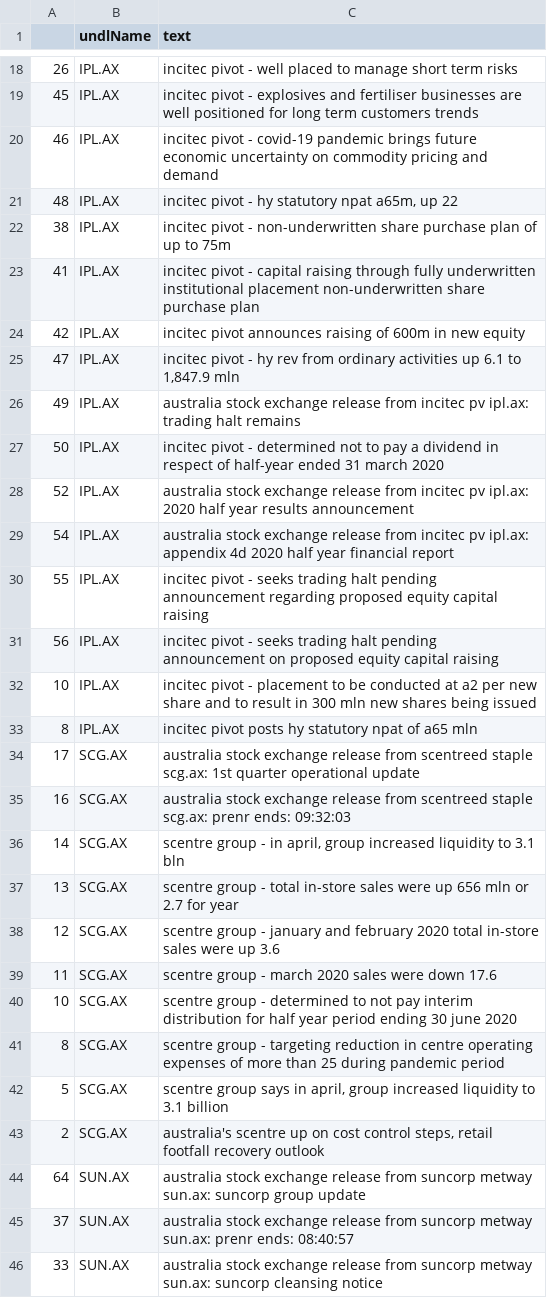
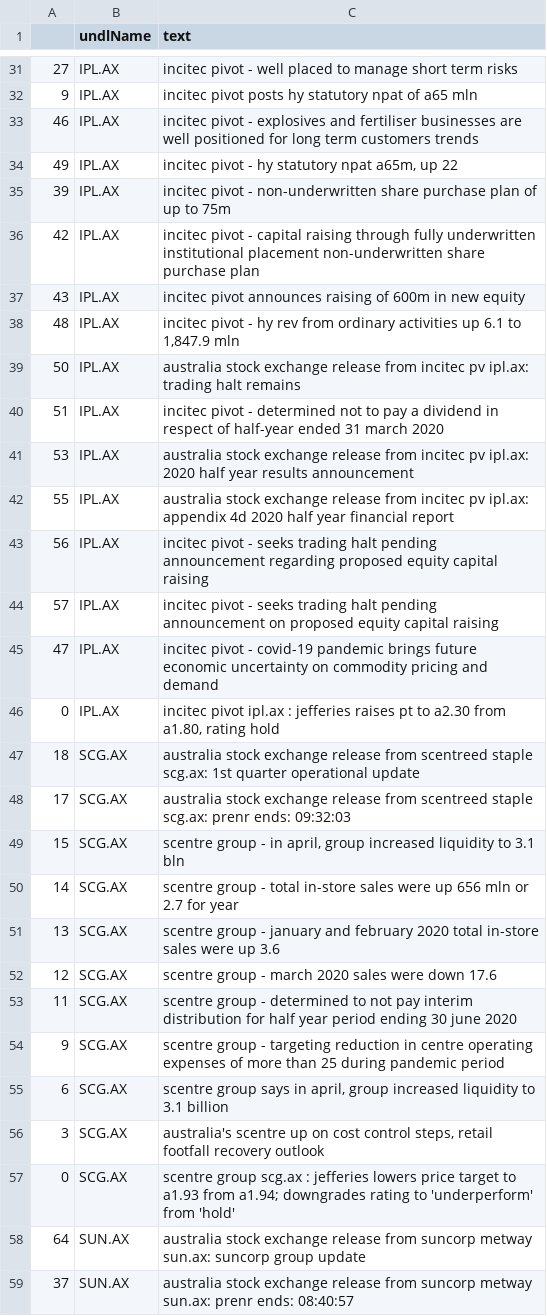
Before and after one commit to hoichunlaw/EventDriven, a CSV file: result/2020-05-11_AX.csv, drawn as a sheet; only a part is shown, gaps mark what is left out; the shorter side is filled out with more unchanged rows; the diff covers the shown part only.

```diff
--- a/result/2020-05-11_AX.csv
+++ b/result/2020-05-11_AX.csv
@@ -18,27 +31,28 @@
-26,IPL.AX,incitec pivot  - well placed to manage short term risks
-45,IPL.AX,incitec pivot -  explosives and fertiliser businesses are well positioned for long term customers trends
-46,IPL.AX,incitec pivot -  covid-19 pandemic brings future economic uncertainty on commodity pricing and demand
-48,IPL.AX,"incitec pivot  -  hy statutory npat a65m, up 22"
-38,IPL.AX,incitec pivot  -  non-underwritten share purchase plan of up to 75m
-41,IPL.AX,incitec pivot -  capital raising through fully underwritten institutional placement  non-underwritten share purchase plan
-42,IPL.AX,incitec pivot announces raising of 600m in new equity
-47,IPL.AX,"incitec pivot  - hy rev from ordinary activities up 6.1 to 1,847.9 mln"
-49,IPL.AX,australia stock exchange release from incitec pv ipl.ax: trading halt remains
-50,IPL.AX,incitec pivot  -  determined not to pay a dividend in respect of half-year ended 31 march 2020
-52,IPL.AX,australia stock exchange release from incitec pv ipl.ax: 2020 half year results announcement
-54,IPL.AX,australia stock exchange release from incitec pv ipl.ax: appendix 4d  2020 half year financial report
-55,IPL.AX,incitec pivot  - seeks trading halt pending announcement regarding proposed equity capital raising
-56,IPL.AX,incitec pivot - seeks trading halt pending announcement on proposed equity capital raising
-10,IPL.AX,incitec pivot  - placement to be conducted at a2 per new share and to result in 300 mln new shares being issued
-8,IPL.AX,incitec pivot posts hy statutory npat of a65 mln
-17,SCG.AX,australia stock exchange release from scentreed staple scg.ax: 1st quarter operational update
-16,SCG.AX,australia stock exchange release from scentreed staple scg.ax: prenr ends: 09:32:03
-14,SCG.AX,"scentre group -  in april, group increased liquidity to 3.1 bln"
-13,SCG.AX,scentre group -  total in-store sales were up 656 mln or 2.7 for year
-12,SCG.AX,scentre group - january and february 2020 total in-store sales were up 3.6
-11,SCG.AX,scentre group - march 2020 sales were down 17.6
-10,SCG.AX,scentre group - determined to not pay interim distribution for half year period ending 30 june 2020
-8,SCG.AX,scentre group - targeting reduction in centre operating expenses of more than 25 during pandemic period
-5,SCG.AX,"scentre group says in april, group increased liquidity to 3.1 billion"
-2,SCG.AX,"australia's scentre up on cost control steps, retail footfall recovery outlook"
+27,IPL.AX,incitec pivot  - well placed to manage short term risks
+9,IPL.AX,incitec pivot posts hy statutory npat of a65 mln
+46,IPL.AX,incitec pivot -  explosives and fertiliser businesses are well positioned for long term customers trends
+49,IPL.AX,"incitec pivot  -  hy statutory npat a65m, up 22"
+39,IPL.AX,incitec pivot  -  non-underwritten share purchase plan of up to 75m
+42,IPL.AX,incitec pivot -  capital raising through fully underwritten institutional placement  non-underwritten share purchase plan
+43,IPL.AX,incitec pivot announces raising of 600m in new equity
+48,IPL.AX,"incitec pivot  - hy rev from ordinary activities up 6.1 to 1,847.9 mln"
+50,IPL.AX,australia stock exchange release from incitec pv ipl.ax: trading halt remains
+51,IPL.AX,incitec pivot  -  determined not to pay a dividend in respect of half-year ended 31 march 2020
+53,IPL.AX,australia stock exchange release from incitec pv ipl.ax: 2020 half year results announcement
+55,IPL.AX,australia stock exchange release from incitec pv ipl.ax: appendix 4d  2020 half year financial report
+56,IPL.AX,incitec pivot  - seeks trading halt pending announcement regarding proposed equity capital raising
+57,IPL.AX,incitec pivot - seeks trading halt pending announcement on proposed equity capital raising
+47,IPL.AX,incitec pivot -  covid-19 pandemic brings future economic uncertainty on commodity pricing and demand
+0,IPL.AX,"incitec pivot  ipl.ax : jefferies raises pt to a2.30 from a1.80, rating hold"
+18,SCG.AX,australia stock exchange release from scentreed staple scg.ax: 1st quarter operational update
+17,SCG.AX,australia stock exchange release from scentreed staple scg.ax: prenr ends: 09:32:03
+15,SCG.AX,"scentre group -  in april, group increased liquidity to 3.1 bln"
+14,SCG.AX,scentre group -  total in-store sales were up 656 mln or 2.7 for year
+13,SCG.AX,scentre group - january and february 2020 total in-store sales were up 3.6
+12,SCG.AX,scentre group - march 2020 sales were down 17.6
+11,SCG.AX,scentre group - determined to not pay interim distribution for half year period ending 30 june 2020
+9,SCG.AX,scentre group - targeting reduction in centre operating expenses of more than 25 during pandemic period
+6,SCG.AX,"scentre group says in april, group increased liquidity to 3.1 billion"
+3,SCG.AX,"australia's scentre up on cost control steps, retail footfall recovery outlook"
+0,SCG.AX,scentre group scg.ax : jefferies lowers price target to a1.93 from a1.94; downgrades rating to 'underperform' from 'hold'
 64,SUN.AX,australia stock exchange release from suncorp metway sun.ax: suncorp group update
```
Also changed, not shown: 15 added rows, 2 removed rows and 27 edited cells elsewhere in this file, result/2020-05-11_HK.csv, result/2020-05-11_SI.csv, 2 other files.
